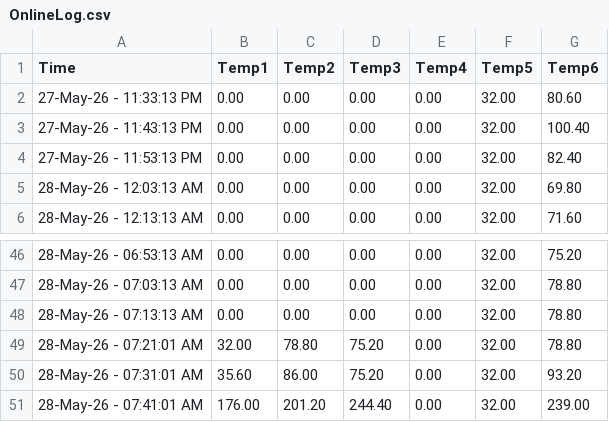
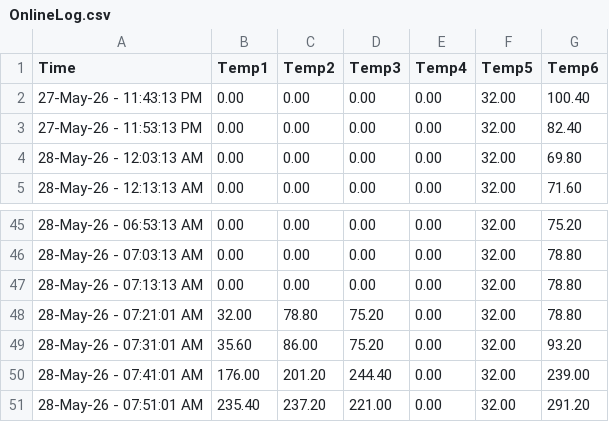
Before and after one commit to UDS-Furnace/View, a CSV file: OnlineLog.csv, drawn as a sheet; only a part is shown, gaps mark what is left out; removed rows and columns are numbered as before the commit, all else as after; the diff names each change by its address in the sheet, - before the commit and + after, or states it on an @@ line.

Commit message:
Updating temperature log2026-05-28 07:51:01.984364

```diff
--- a/OnlineLog.csv
+++ b/OnlineLog.csv
-row 2: 27-May-26 - 11:33:13 PM | 0.00 | 0.00 | 0.00 | 0.00 | 32.00 | 80.60
+row 51: 28-May-26 - 07:51:01 AM | 235.40 | 237.20 | 221.00 | 0.00 | 32.00 | 291.20
```
